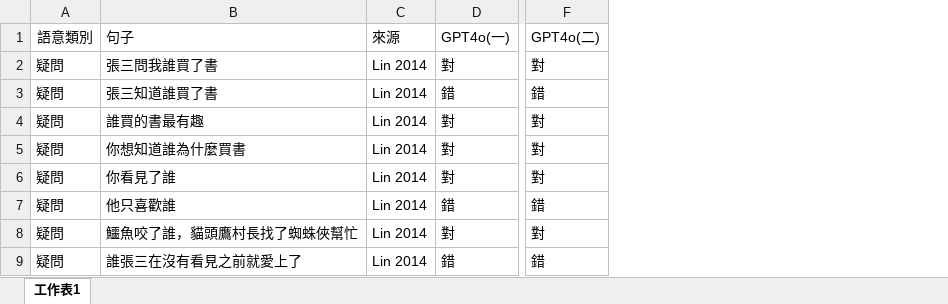
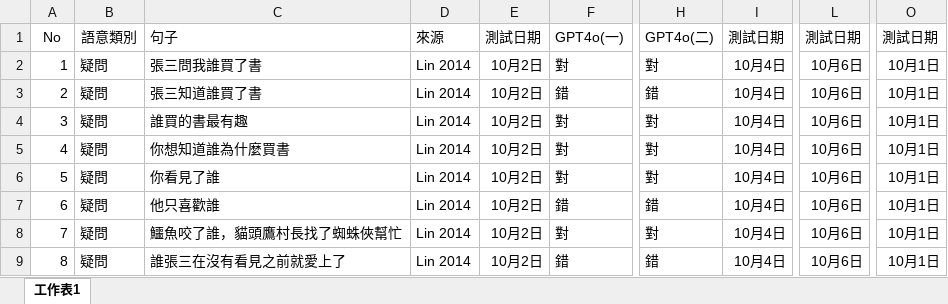
Before and after one commit to MENGHSUANCHUNG/Chinese-Shei-Expressions, an Excel workbook: 測試句.xlsx, sheet 工作表1, drawn as a sheet; only a part is shown, gaps mark what is left out; values as stored, in another font and other column widths than the file's, no borders; the diff names each change by its address in the sheet, - before the commit and + after, or states it on an @@ line.

```diff
--- a/測試句.xlsx (sheet 工作表1)
+++ b/測試句.xlsx (sheet 工作表1)
+column A, rows 1-9: No | 1 | 2 | 3 | 4 | 5 | 6 | 7 | 8
+column E, rows 1-9: 測試日期 | 10月2日 | 10月2日 | 10月2日 | 10月2日 | 10月2日 | 10月2日 | 10月2日 | 10月2日
+column I, rows 1-9: 測試日期 | 10月4日 | 10月4日 | 10月4日 | 10月4日 | 10月4日 | 10月4日 | 10月4日 | 10月4日
+column L, rows 1-9: 測試日期 | 10月6日 | 10月6日 | 10月6日 | 10月6日 | 10月6日 | 10月6日 | 10月6日 | 10月6日
+column O, rows 1-9: 測試日期 | 10月1日 | 10月1日 | 10月1日 | 10月1日 | 10月1日 | 10月1日 | 10月1日 | 10月1日
```
Also changed, not shown: 6 other files.
